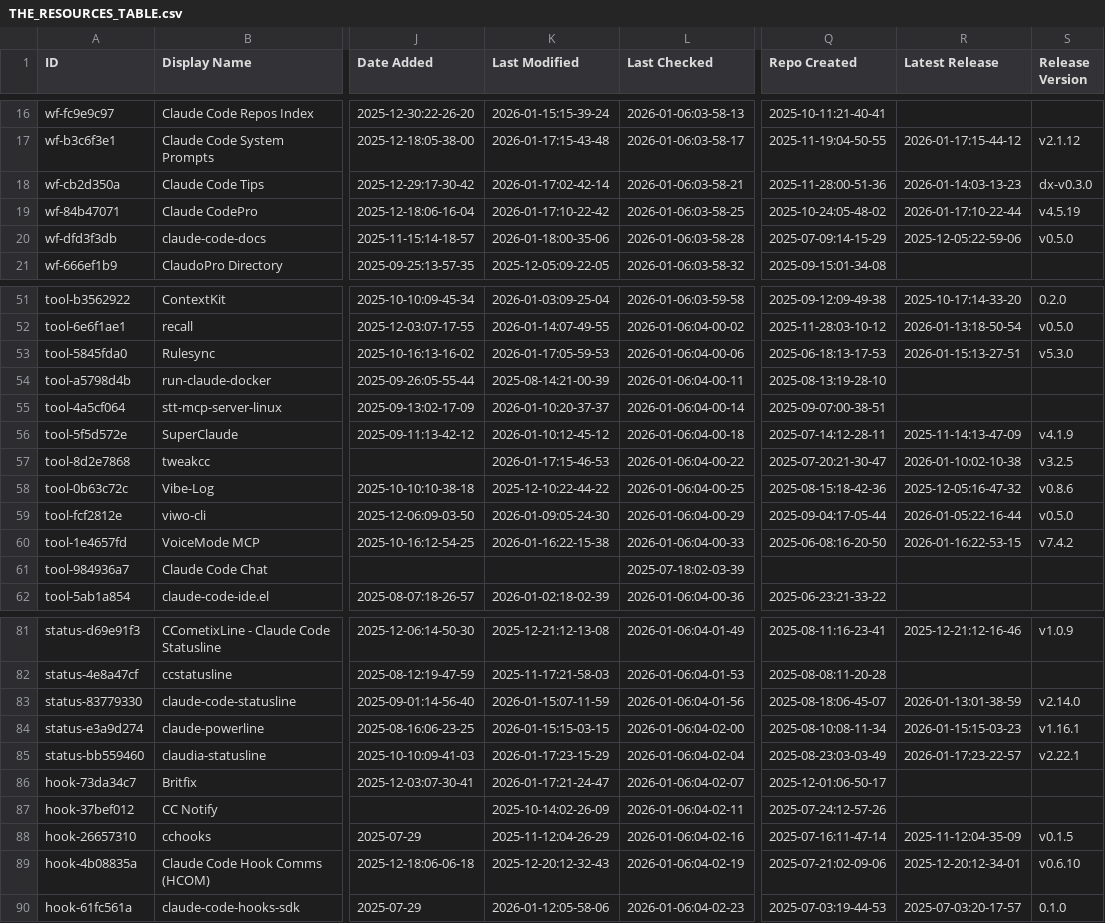
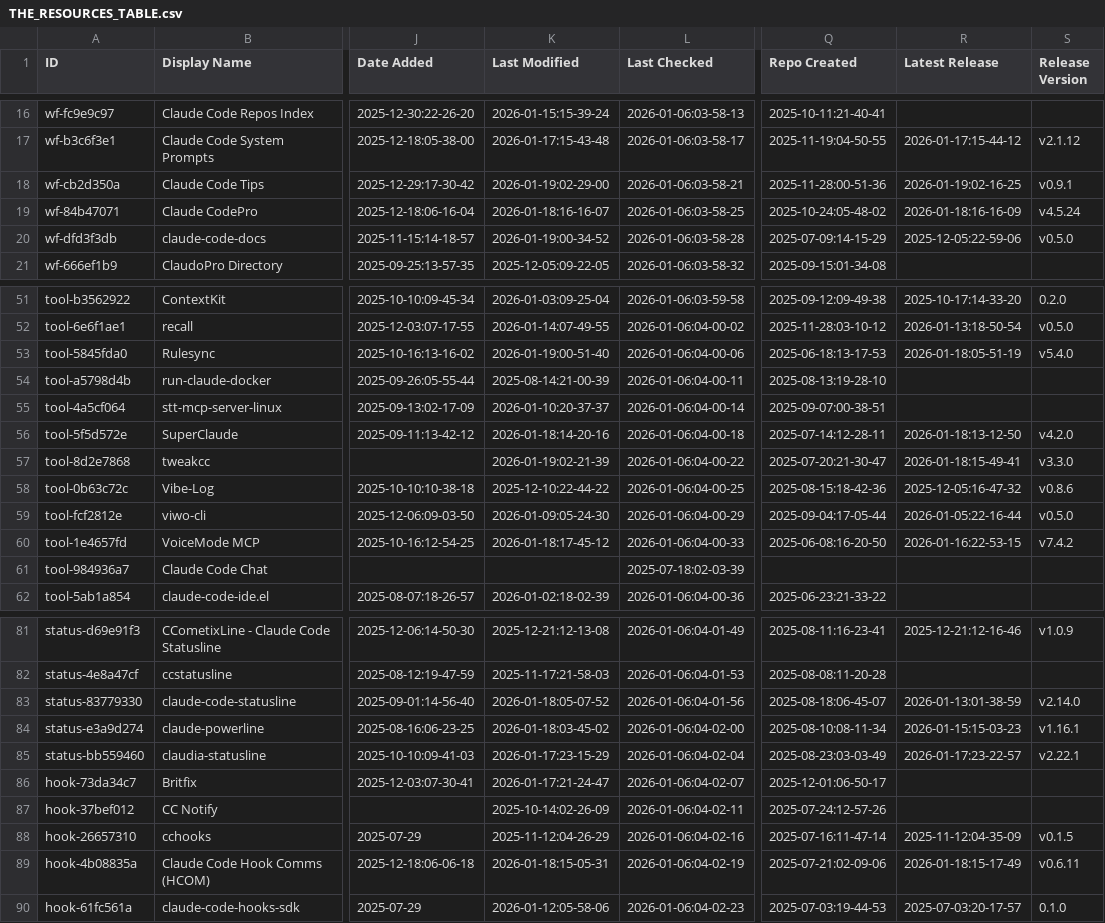
Before and after one commit to Kikk79/awesome-claude-code, a CSV file: THE_RESOURCES_TABLE.csv, drawn as a sheet; only a part is shown, gaps mark what is left out; the diff covers the shown part only; the diff names each change by its address in the sheet, - before the commit and + after, or states it on an @@ line.

```diff
--- a/THE_RESOURCES_TABLE.csv
+++ b/THE_RESOURCES_TABLE.csv
-K18 (Last Modified): 2026-01-17:02-42-14
+K18 (Last Modified): 2026-01-19:02-29-00
-R18 (Latest Release): 2026-01-14:03-13-23
+R18 (Latest Release): 2026-01-19:02-16-25
-S18 (Release Version): dx-v0.3.0
+S18 (Release Version): v0.9.1
-K19 (Last Modified): 2026-01-17:10-22-42
+K19 (Last Modified): 2026-01-18:16-16-07
-R19 (Latest Release): 2026-01-17:10-22-44
+R19 (Latest Release): 2026-01-18:16-16-09
-S19 (Release Version): v4.5.19
+S19 (Release Version): v4.5.24
-K20 (Last Modified): 2026-01-18:00-35-06
+K20 (Last Modified): 2026-01-19:00-34-52
-K53 (Last Modified): 2026-01-17:05-59-53
+K53 (Last Modified): 2026-01-19:00-51-40
-R53 (Latest Release): 2026-01-15:13-27-51
+R53 (Latest Release): 2026-01-18:05-51-19
-S53 (Release Version): v5.3.0
+S53 (Release Version): v5.4.0
-K56 (Last Modified): 2026-01-10:12-45-12
+K56 (Last Modified): 2026-01-18:14-20-16
-R56 (Latest Release): 2025-11-14:13-47-09
+R56 (Latest Release): 2026-01-18:13-12-50
-S56 (Release Version): v4.1.9
+S56 (Release Version): v4.2.0
-K57 (Last Modified): 2026-01-17:15-46-53
+K57 (Last Modified): 2026-01-19:02-21-39
-R57 (Latest Release): 2026-01-10:02-10-38
+R57 (Latest Release): 2026-01-18:15-49-41
-S57 (Release Version): v3.2.5
+S57 (Release Version): v3.3.0
-K60 (Last Modified): 2026-01-16:22-15-38
+K60 (Last Modified): 2026-01-18:17-45-12
-K83 (Last Modified): 2026-01-15:07-11-59
+K83 (Last Modified): 2026-01-18:05-07-52
-K84 (Last Modified): 2026-01-15:15-03-15
+K84 (Last Modified): 2026-01-18:03-45-02
-K89 (Last Modified): 2025-12-20:12-32-43
+K89 (Last Modified): 2026-01-18:15-05-31
-R89 (Latest Release): 2025-12-20:12-34-01
+R89 (Latest Release): 2026-01-18:15-17-49
-S89 (Release Version): v0.6.10
+S89 (Release Version): v0.6.11
```
Also changed, not shown: 15 edited cells elsewhere in this file.
